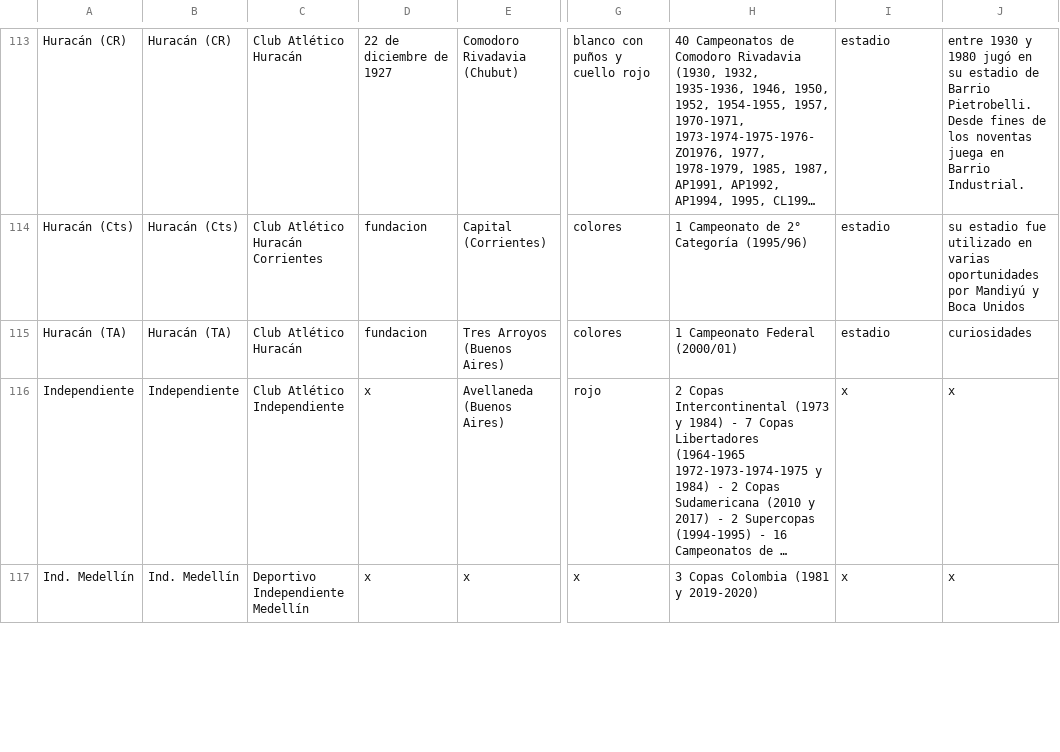
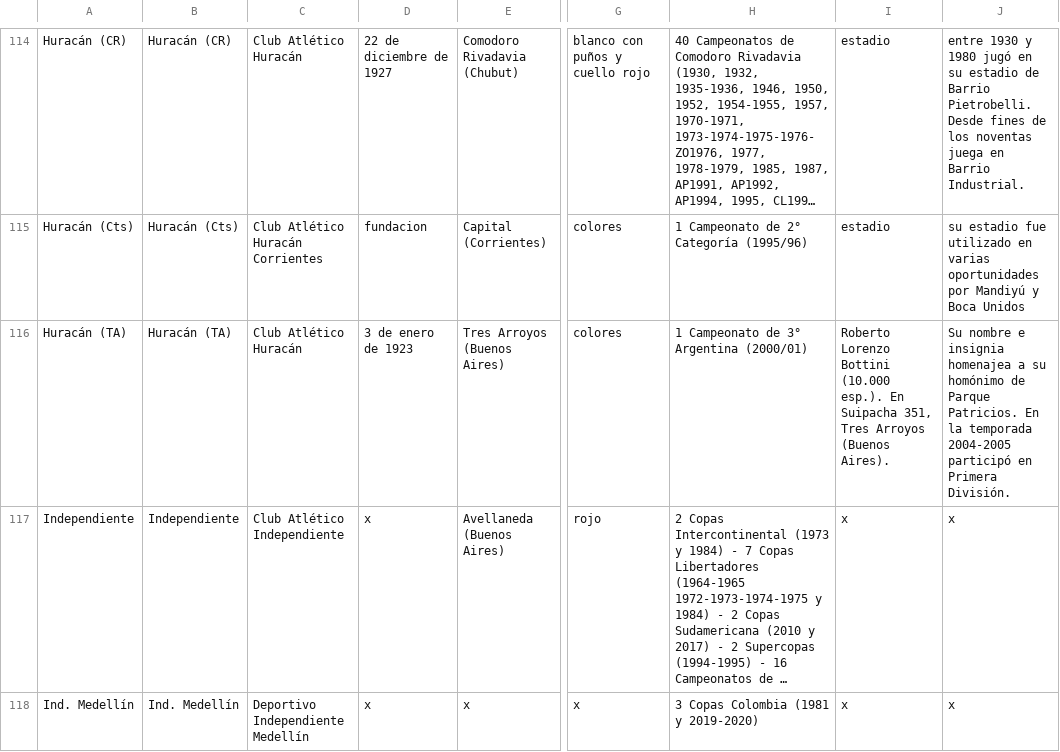
Before and after one commit to globopedia/Lubs, a CSV file: clubes.csv, drawn as a sheet; only a part is shown, gaps mark what is left out; long unchanged cells end in …; addresses are those after the commit; the diff covers the shown part only; the diff names each change by its address in the sheet, - before the commit and + after, or states it on an @@ line.

```diff
--- a/clubes.csv
+++ b/clubes.csv
-D116: fundacion
+D116: 3 de enero de 1923
-H116: 1 Campeonato Federal (2000/01)
+H116: 1 Campeonato de 3° Argentina (2000/01)
-I116: estadio
+I116: Roberto Lorenzo Bottini (10.000 esp.). En Suipacha 351, Tres Arroyos (Buenos Aires).
-J116: curiosidades
+J116: Su nombre e insignia homenajea a su homónimo de Parque Patricios. En la temporada 2004-2005 participó en Primera División.
```
Also changed, not shown: 4 added rows and 31 edited cells elsewhere in this file.
